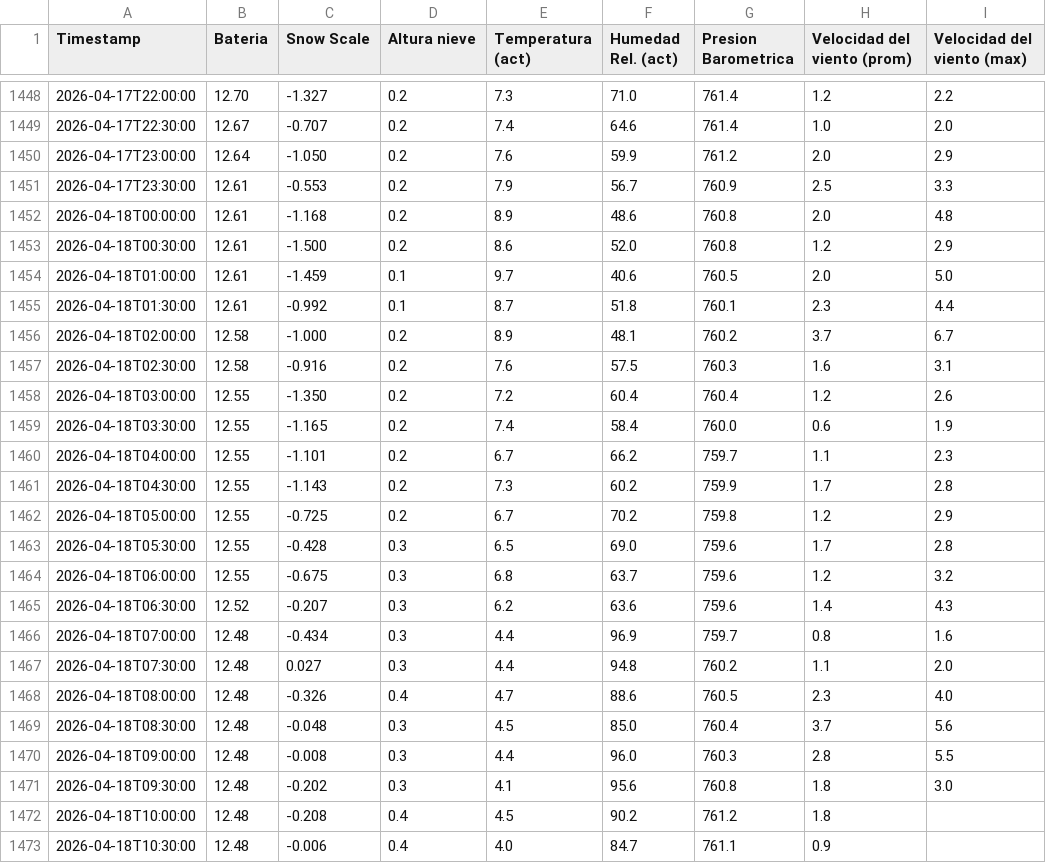
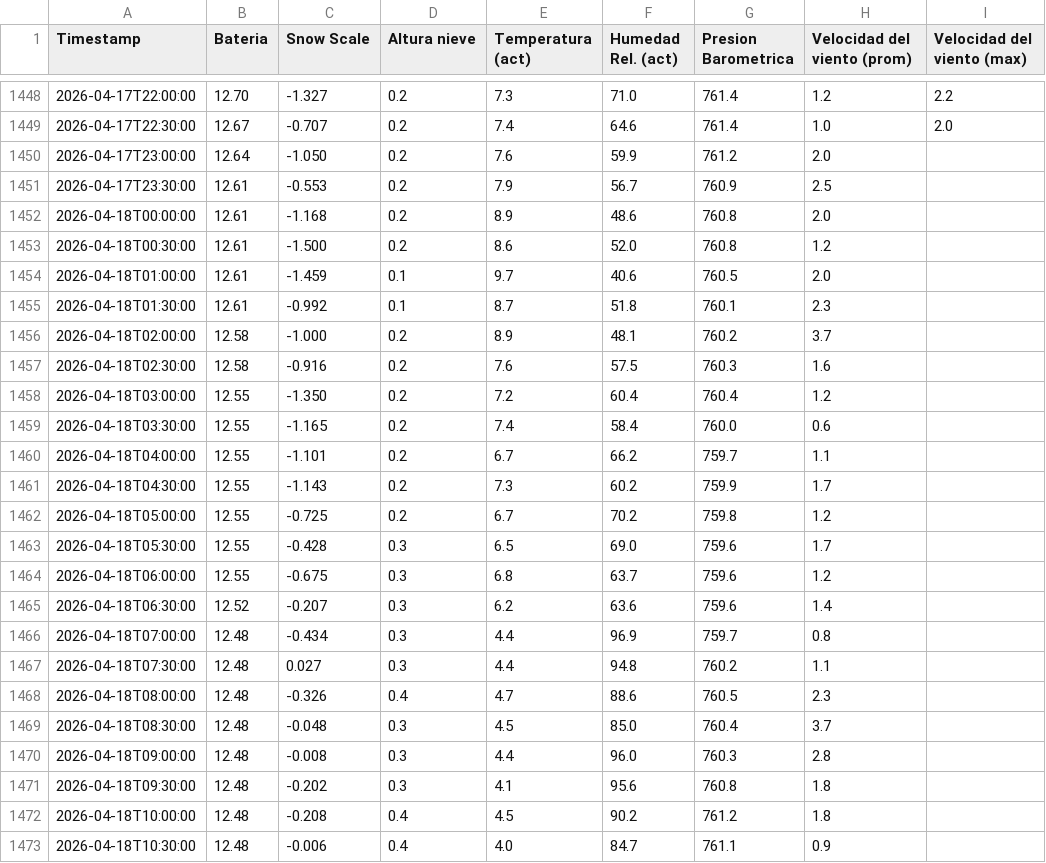
Before and after one commit to Oper296/estacion_meteorologica, a CSV file: REPORTE_ESTACION_POWERBI.csv, drawn as a sheet; only a part is shown, gaps mark what is left out; the diff covers the shown part only.

```diff
--- a/REPORTE_ESTACION_POWERBI.csv
+++ b/REPORTE_ESTACION_POWERBI.csv
@@ -1449,24 +1449,24 @@ Timestamp,Bateria,Snow Scale,Altura nieve,Temperatura (act),Humedad Rel. (act),P
 2026-04-17T22:30:00,12.67,-0.707,0.2,7.4,64.6,761.4,1.0,2.0
-2026-04-17T23:00:00,12.64,-1.050,0.2,7.6,59.9,761.2,2.0,2.9
-2026-04-17T23:30:00,12.61,-0.553,0.2,7.9,56.7,760.9,2.5,3.3
-2026-04-18T00:00:00,12.61,-1.168,0.2,8.9,48.6,760.8,2.0,4.8
-2026-04-18T00:30:00,12.61,-1.500,0.2,8.6,52.0,760.8,1.2,2.9
-2026-04-18T01:00:00,12.61,-1.459,0.1,9.7,40.6,760.5,2.0,5.0
-2026-04-18T01:30:00,12.61,-0.992,0.1,8.7,51.8,760.1,2.3,4.4
-2026-04-18T02:00:00,12.58,-1.000,0.2,8.9,48.1,760.2,3.7,6.7
-2026-04-18T02:30:00,12.58,-0.916,0.2,7.6,57.5,760.3,1.6,3.1
-2026-04-18T03:00:00,12.55,-1.350,0.2,7.2,60.4,760.4,1.2,2.6
-2026-04-18T03:30:00,12.55,-1.165,0.2,7.4,58.4,760.0,0.6,1.9
-2026-04-18T04:00:00,12.55,-1.101,0.2,6.7,66.2,759.7,1.1,2.3
-2026-04-18T04:30:00,12.55,-1.143,0.2,7.3,60.2,759.9,1.7,2.8
-2026-04-18T05:00:00,12.55,-0.725,0.2,6.7,70.2,759.8,1.2,2.9
-2026-04-18T05:30:00,12.55,-0.428,0.3,6.5,69.0,759.6,1.7,2.8
-2026-04-18T06:00:00,12.55,-0.675,0.3,6.8,63.7,759.6,1.2,3.2
-2026-04-18T06:30:00,12.52,-0.207,0.3,6.2,63.6,759.6,1.4,4.3
-2026-04-18T07:00:00,12.48,-0.434,0.3,4.4,96.9,759.7,0.8,1.6
-2026-04-18T07:30:00,12.48,0.027,0.3,4.4,94.8,760.2,1.1,2.0
-2026-04-18T08:00:00,12.48,-0.326,0.4,4.7,88.6,760.5,2.3,4.0
-2026-04-18T08:30:00,12.48,-0.048,0.3,4.5,85.0,760.4,3.7,5.6
-2026-04-18T09:00:00,12.48,-0.008,0.3,4.4,96.0,760.3,2.8,5.5
-2026-04-18T09:30:00,12.48,-0.202,0.3,4.1,95.6,760.8,1.8,3.0
+2026-04-17T23:00:00,12.64,-1.050,0.2,7.6,59.9,761.2,2.0,
+2026-04-17T23:30:00,12.61,-0.553,0.2,7.9,56.7,760.9,2.5,
+2026-04-18T00:00:00,12.61,-1.168,0.2,8.9,48.6,760.8,2.0,
+2026-04-18T00:30:00,12.61,-1.500,0.2,8.6,52.0,760.8,1.2,
+2026-04-18T01:00:00,12.61,-1.459,0.1,9.7,40.6,760.5,2.0,
+2026-04-18T01:30:00,12.61,-0.992,0.1,8.7,51.8,760.1,2.3,
+2026-04-18T02:00:00,12.58,-1.000,0.2,8.9,48.1,760.2,3.7,
+2026-04-18T02:30:00,12.58,-0.916,0.2,7.6,57.5,760.3,1.6,
+2026-04-18T03:00:00,12.55,-1.350,0.2,7.2,60.4,760.4,1.2,
+2026-04-18T03:30:00,12.55,-1.165,0.2,7.4,58.4,760.0,0.6,
+2026-04-18T04:00:00,12.55,-1.101,0.2,6.7,66.2,759.7,1.1,
+2026-04-18T04:30:00,12.55,-1.143,0.2,7.3,60.2,759.9,1.7,
+2026-04-18T05:00:00,12.55,-0.725,0.2,6.7,70.2,759.8,1.2,
+2026-04-18T05:30:00,12.55,-0.428,0.3,6.5,69.0,759.6,1.7,
+2026-04-18T06:00:00,12.55,-0.675,0.3,6.8,63.7,759.6,1.2,
+2026-04-18T06:30:00,12.52,-0.207,0.3,6.2,63.6,759.6,1.4,
+2026-04-18T07:00:00,12.48,-0.434,0.3,4.4,96.9,759.7,0.8,
+2026-04-18T07:30:00,12.48,0.027,0.3,4.4,94.8,760.2,1.1,
+2026-04-18T08:00:00,12.48,-0.326,0.4,4.7,88.6,760.5,2.3,
+2026-04-18T08:30:00,12.48,-0.048,0.3,4.5,85.0,760.4,3.7,
+2026-04-18T09:00:00,12.48,-0.008,0.3,4.4,96.0,760.3,2.8,
+2026-04-18T09:30:00,12.48,-0.202,0.3,4.1,95.6,760.8,1.8,
 2026-04-18T10:00:00,12.48,-0.208,0.4,4.5,90.2,761.2,1.8,
```
Also changed, not shown: 3 added rows elsewhere in this file.
